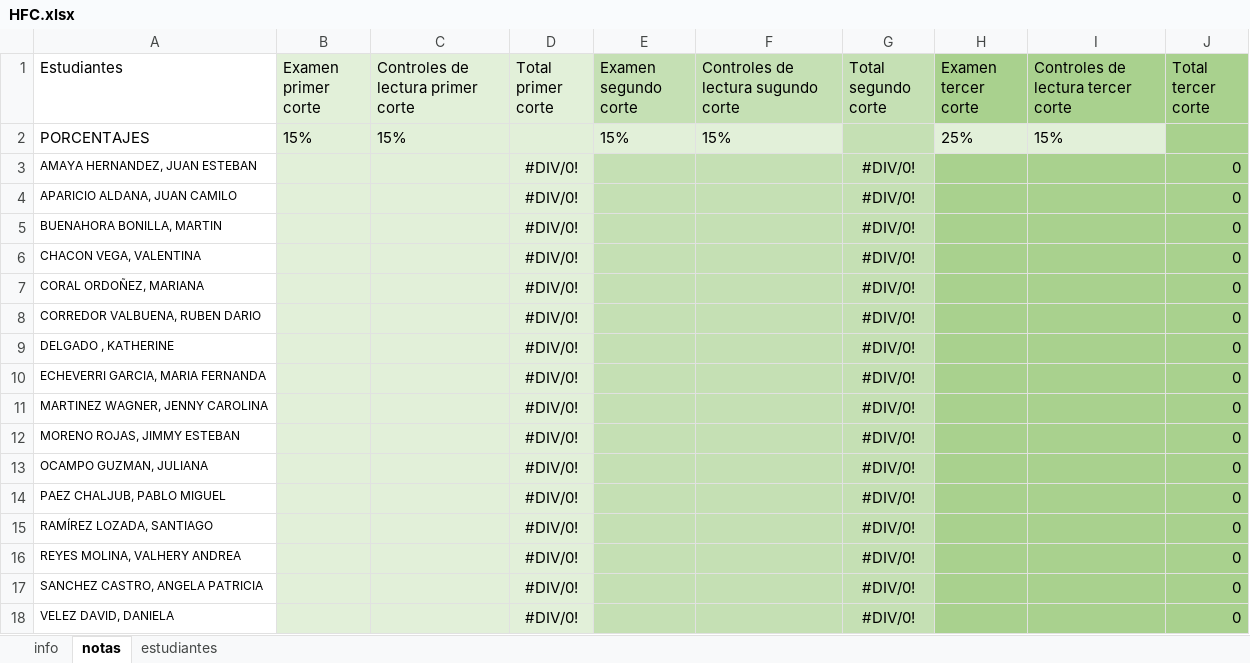
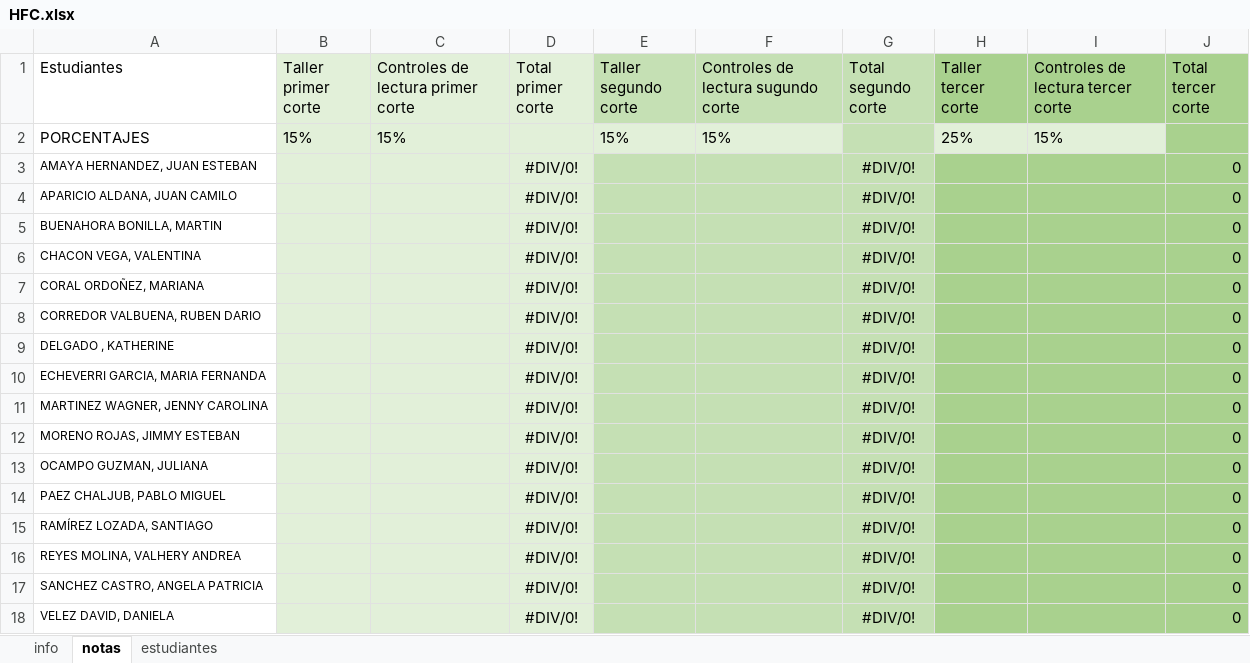
Before and after one commit to jcunisabana/filociencia, an Excel workbook: HFC.xlsx, sheet notas, drawn as a sheet; values as stored, in another font and other column widths than the file's, no borders; conditional formats not drawn; the diff names each change by its address in the sheet, - before the commit and + after, or states it on an @@ line.

```diff
--- a/HFC.xlsx (sheet notas)
+++ b/HFC.xlsx (sheet notas)
-B1: Examen primer corte
+B1: Taller primer corte
-E1: Examen segundo corte
+E1: Taller segundo corte
-H1: Examen tercer corte
+H1: Taller tercer corte
```
Also changed, not shown: sheet info, 5 other files.
